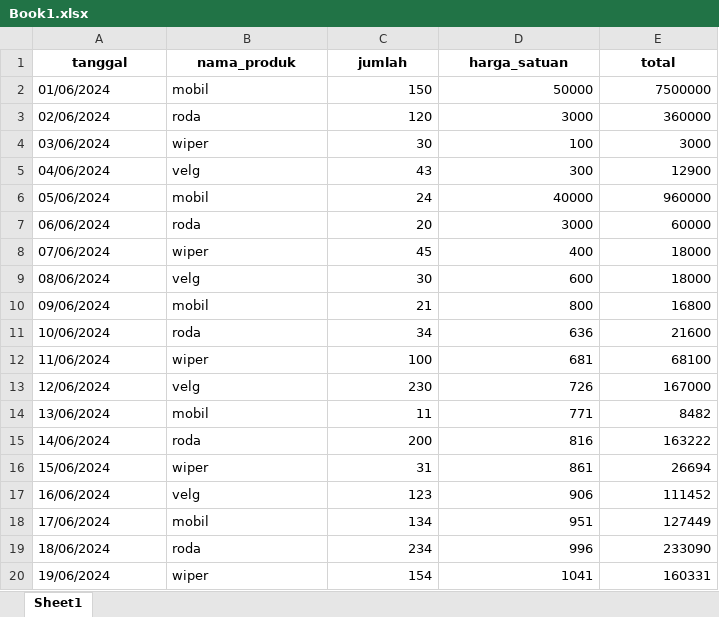
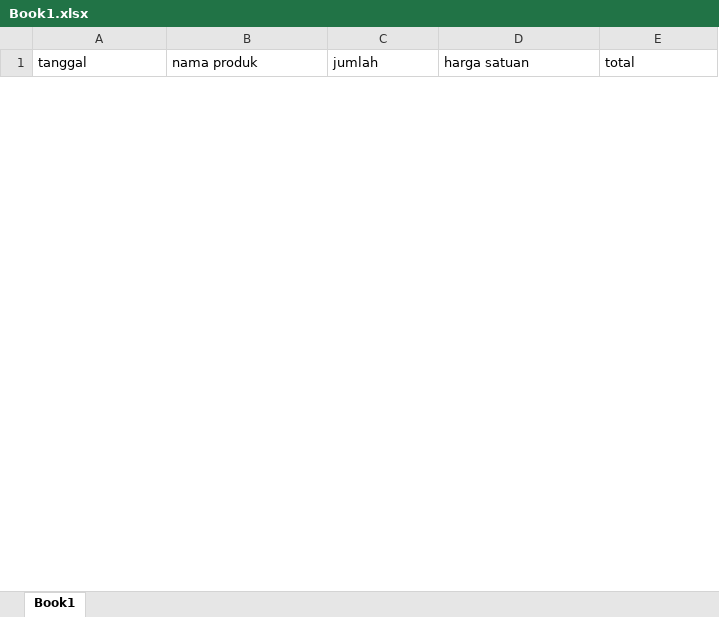
Before and after one commit to seno-adji-jovanka/Analisis-Data-Penjualan, an Excel workbook: Book1.xlsx, sheet Book1, drawn as a sheet; only a part is shown; values as stored, in another font and other column widths than the file's, no borders; removed rows and columns are numbered as before the commit, all else as after; the diff covers the shown part only; the diff names each change by its address in the sheet, - before the commit and + after, or states it on an @@ line.

Commit message:
Add files via upload

```diff
--- a/Book1.xlsx (sheet Book1)
+++ b/Book1.xlsx (sheet Book1)
-sheet tab: Sheet1
+sheet tab: Book1
@@ A1:E1 bold: on → off, alignment: center → left @@
-B1: nama_produk
+B1: nama produk
-D1: harga_satuan
+D1: harga satuan
-row 2: 01/06/2024 | mobil | 150 | 50000 | 7500000
-row 3: 02/06/2024 | roda | 120 | 3000 | 360000
-row 4: 03/06/2024 | wiper | 30 | 100 | 3000
-row 5: 04/06/2024 | velg | 43 | 300 | 12900
-row 6: 05/06/2024 | mobil | 24 | 40000 | 960000
-row 7: 06/06/2024 | roda | 20 | 3000 | 60000
-row 8: 07/06/2024 | wiper | 45 | 400 | 18000
-row 9: 08/06/2024 | velg | 30 | 600 | 18000
-row 10: 09/06/2024 | mobil | 21 | 800 | 16800
-row 11: 10/06/2024 | roda | 34 | 636 | 21600
-row 12: 11/06/2024 | wiper | 100 | 681 | 68100
-row 13: 12/06/2024 | velg | 230 | 726 | 167000
-row 14: 13/06/2024 | mobil | 11 | 771 | 8482
-row 15: 14/06/2024 | roda | 200 | 816 | 163222
-row 16: 15/06/2024 | wiper | 31 | 861 | 26694
-row 17: 16/06/2024 | velg | 123 | 906 | 111452
-row 18: 17/06/2024 | mobil | 134 | 951 | 127449
-row 19: 18/06/2024 | roda | 234 | 996 | 233090
-row 20: 19/06/2024 | wiper | 154 | 1041 | 160331
```
Also changed, not shown: 30 added rows and 11 removed rows elsewhere in this sheet.
